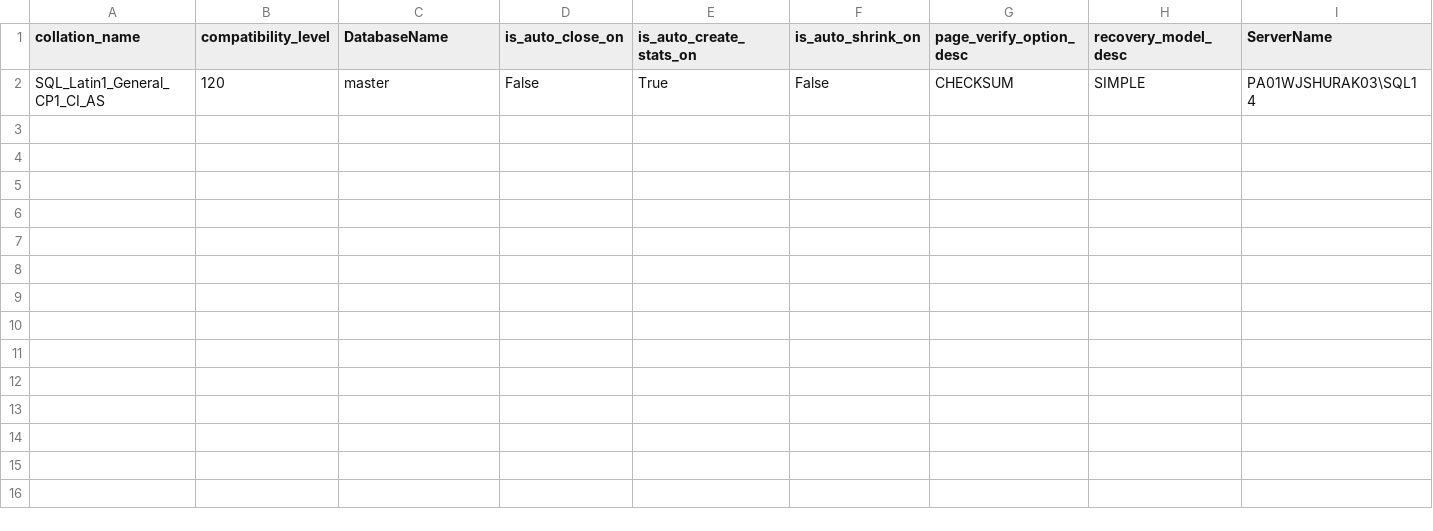
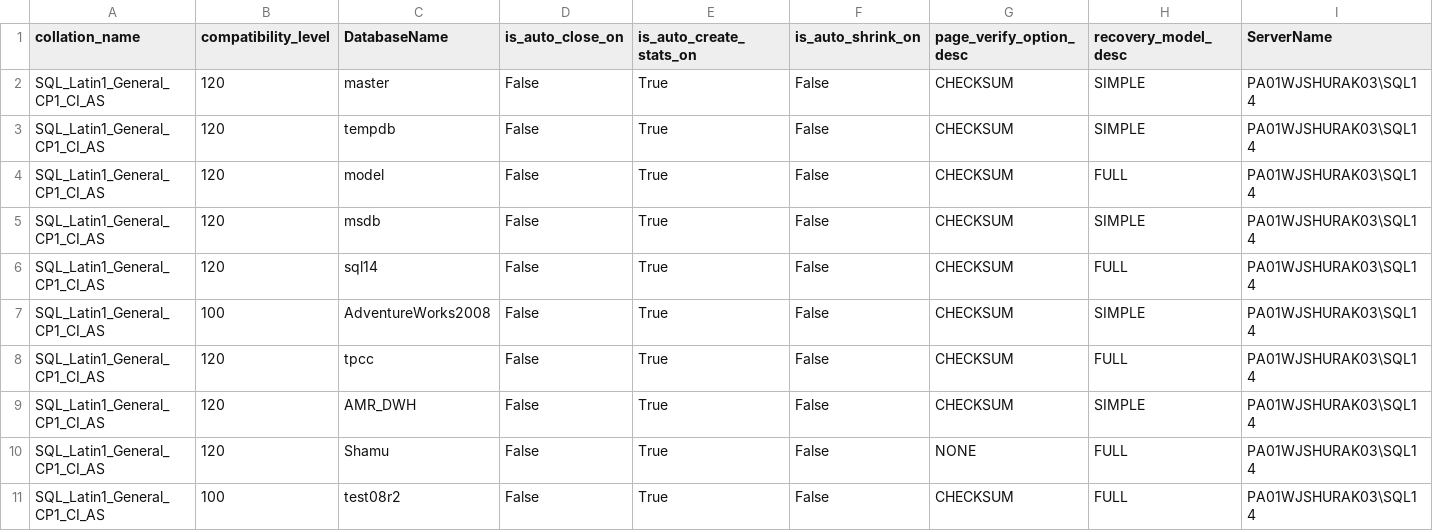
Before and after one commit to jshurak/sql-assessment, a CSV file: output/Database.csv, drawn as a sheet; only a part is shown; rows hold the shown columns only; the diff names each change by its address in the sheet, - before the commit and + after, or states it on an @@ line.

```diff
--- a/output/Database.csv
+++ b/output/Database.csv
+row 3: SQL_Latin1_General_CP1_CI_AS | 120 | tempdb | False | True | False | CHECKSUM | SIMPLE | PA01WJSHURAK03\SQL14
+row 4: SQL_Latin1_General_CP1_CI_AS | 120 | model | False | True | False | CHECKSUM | FULL | PA01WJSHURAK03\SQL14
+row 5: SQL_Latin1_General_CP1_CI_AS | 120 | msdb | False | True | False | CHECKSUM | SIMPLE | PA01WJSHURAK03\SQL14
+row 6: SQL_Latin1_General_CP1_CI_AS | 120 | sql14 | False | True | False | CHECKSUM | FULL | PA01WJSHURAK03\SQL14
+row 7: SQL_Latin1_General_CP1_CI_AS | 100 | AdventureWorks2008 | False | True | False | CHECKSUM | SIMPLE | PA01WJSHURAK03\SQL14
+row 8: SQL_Latin1_General_CP1_CI_AS | 120 | tpcc | False | True | False | CHECKSUM | FULL | PA01WJSHURAK03\SQL14
+row 9: SQL_Latin1_General_CP1_CI_AS | 120 | AMR_DWH | False | True | False | CHECKSUM | SIMPLE | PA01WJSHURAK03\SQL14
+row 10: SQL_Latin1_General_CP1_CI_AS | 120 | Shamu | False | True | False | NONE | FULL | PA01WJSHURAK03\SQL14
+row 11: SQL_Latin1_General_CP1_CI_AS | 100 | test08r2 | False | True | False | CHECKSUM | FULL | PA01WJSHURAK03\SQL14
```
Also changed, not shown: 9 other files.
